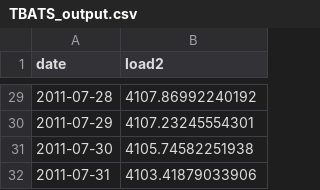
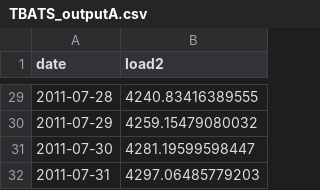
Before and after one commit to cynthiazyii/ZhouKagiliery_ENV797_TSA_Competition_S2024, a CSV file: TBATS_outputA.csv (was TBATS_output.csv), drawn as a sheet; only a part is shown, gaps mark what is left out; the diff covers the shown part only.

```diff
--- a/TBATS_output.csv
+++ b/TBATS_outputA.csv
@@ -29,4 +29,4 @@
-2011-07-28,4107.86992240192
-2011-07-29,4107.23245554301
-2011-07-30,4105.74582251938
-2011-07-31,4103.41879033906
+2011-07-28,4240.83416389555
+2011-07-29,4259.15479080032
+2011-07-30,4281.19599598447
+2011-07-31,4297.06485779203
```
Also changed, not shown: 27 edited cells elsewhere in this file, ETS_output.csv, 3 other files.
